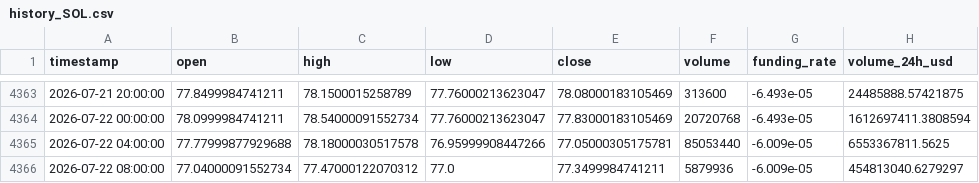
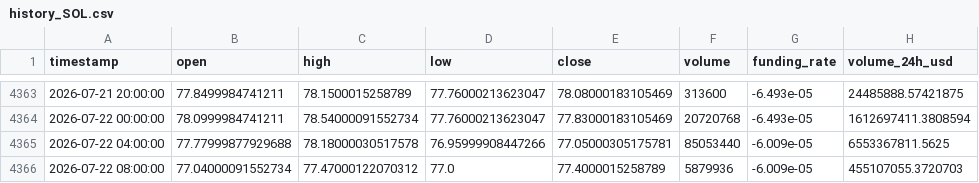
Before and after one commit to KamranPA/Crypto_momentum_signal_bot, a CSV file: result/history_SOL.csv, drawn as a sheet; only a part is shown, gaps mark what is left out.

```diff
--- a/result/history_SOL.csv
+++ b/result/history_SOL.csv
@@ -4365,2 +4365,2 @@ timestamp,open,high,low,close,volume,funding_rate,volume_24h_usd
 2026-07-22 04:00:00,77.77999877929688,78.18000030517578,76.95999908447266,77.05000305175781,85053440,-6.009e-05,6553367811.5625
-2026-07-22 08:00:00,77.04000091552734,77.47000122070312,77.0,77.3499984741211,5879936,-6.009e-05,454813040.6279297
+2026-07-22 08:00:00,77.04000091552734,77.47000122070312,77.0,77.4000015258789,5879936,-6.009e-05,455107055.3720703
```
Also changed, not shown: result/history_BNB.csv, result/history_BTC.csv, 2 other files.
